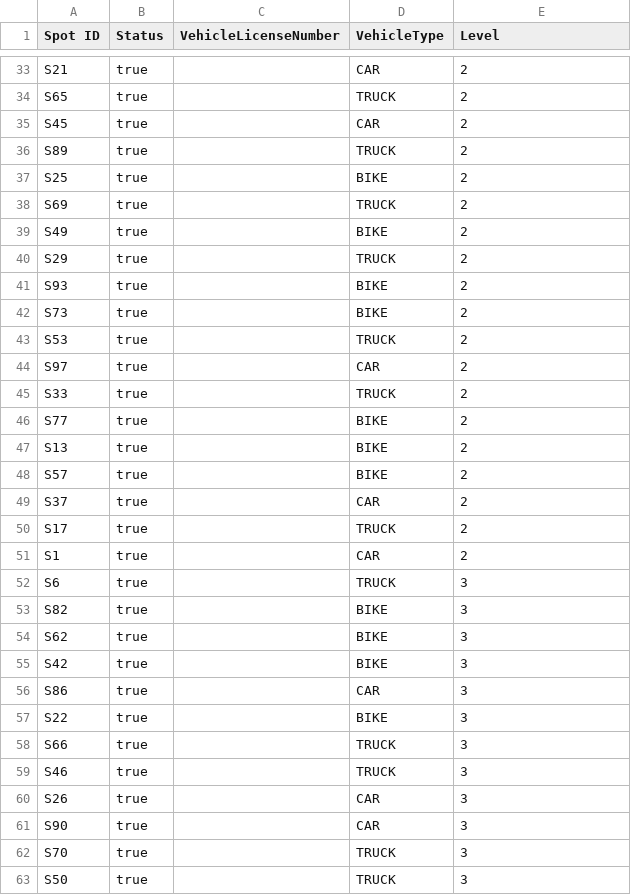
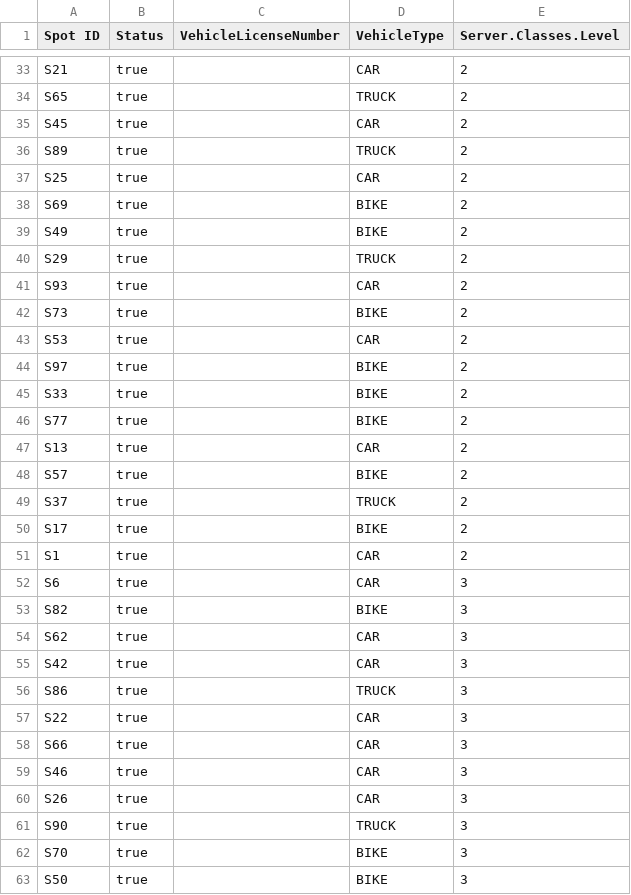
Before and after one commit to jayesh035/CSE_CONCEPTS, a CSV file: java/Parking Lot System/parking_spots.csv, drawn as a sheet; only a part is shown, gaps mark what is left out; the diff covers the shown part only.

```diff
--- a/java/Parking Lot System/parking_spots.csv
+++ b/java/Parking Lot System/parking_spots.csv
@@ -1 +1 @@
-Spot ID,Status,VehicleLicenseNumber,VehicleType,Level
+Spot ID,Status,VehicleLicenseNumber,VehicleType,Server.Classes.Level
@@ -36,28 +36,28 @@ S45,true,,CAR,2
 S89,true,,TRUCK,2
-S25,true,,BIKE,2
-S69,true,,TRUCK,2
+S25,true,,CAR,2
+S69,true,,BIKE,2
 S49,true,,BIKE,2
 S29,true,,TRUCK,2
-S93,true,,BIKE,2
+S93,true,,CAR,2
 S73,true,,BIKE,2
-S53,true,,TRUCK,2
-S97,true,,CAR,2
-S33,true,,TRUCK,2
+S53,true,,CAR,2
+S97,true,,BIKE,2
+S33,true,,BIKE,2
 S77,true,,BIKE,2
-S13,true,,BIKE,2
+S13,true,,CAR,2
 S57,true,,BIKE,2
-S37,true,,CAR,2
-S17,true,,TRUCK,2
+S37,true,,TRUCK,2
+S17,true,,BIKE,2
 S1,true,,CAR,2
-S6,true,,TRUCK,3
+S6,true,,CAR,3
 S82,true,,BIKE,3
-S62,true,,BIKE,3
-S42,true,,BIKE,3
-S86,true,,CAR,3
-S22,true,,BIKE,3
-S66,true,,TRUCK,3
-S46,true,,TRUCK,3
+S62,true,,CAR,3
+S42,true,,CAR,3
+S86,true,,TRUCK,3
+S22,true,,CAR,3
+S66,true,,CAR,3
+S46,true,,CAR,3
 S26,true,,CAR,3
-S90,true,,CAR,3
-S70,true,,TRUCK,3
-S50,true,,TRUCK,3
+S90,true,,TRUCK,3
+S70,true,,BIKE,3
+S50,true,,BIKE,3
```
Also changed, not shown: 46 edited cells elsewhere in this file, 26 other files.
